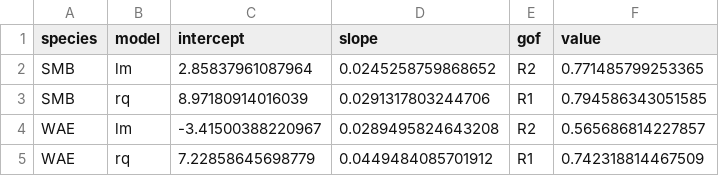
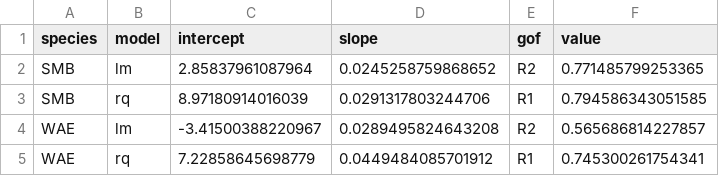
Before and after one commit to stevenranney/fishStomachContents, a CSV file: output/model_params_and_gof_values.csv, drawn as a sheet.

```diff
--- a/output/model_params_and_gof_values.csv
+++ b/output/model_params_and_gof_values.csv
@@ -4,2 +4,2 @@
 "WAE","lm",-3.41500388220967,0.0289495824643208,"R2",0.565686814227857
-"WAE","rq",7.22858645698779,0.0449484085701912,"R1",0.742318814467509
+"WAE","rq",7.22858645698779,0.0449484085701912,"R1",0.745300261754341
```
Also changed, not shown: output/mann_whitney_wr_diffs.csv, output/summary_table_smb.csv, 8 other files.
